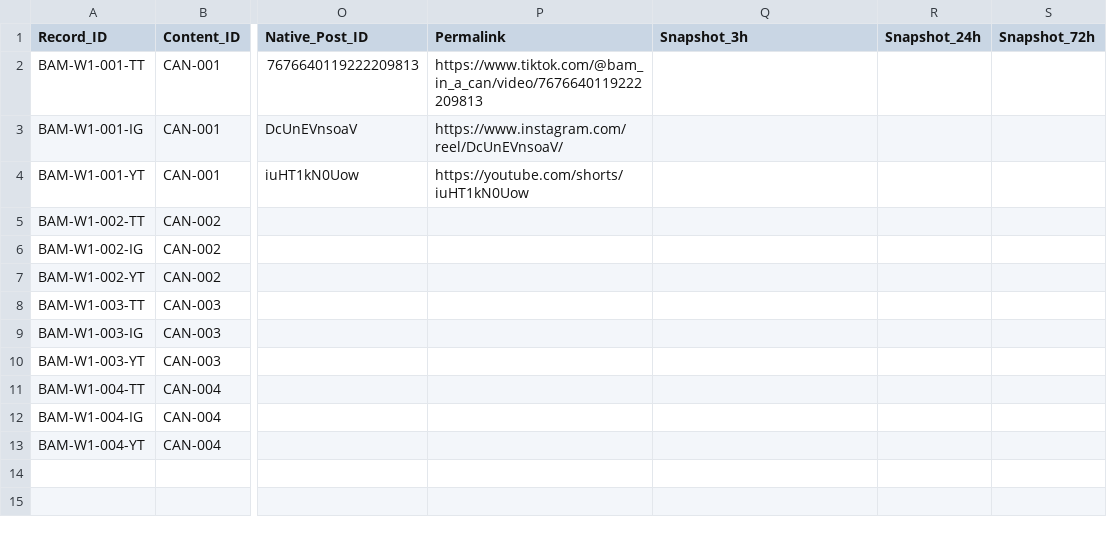
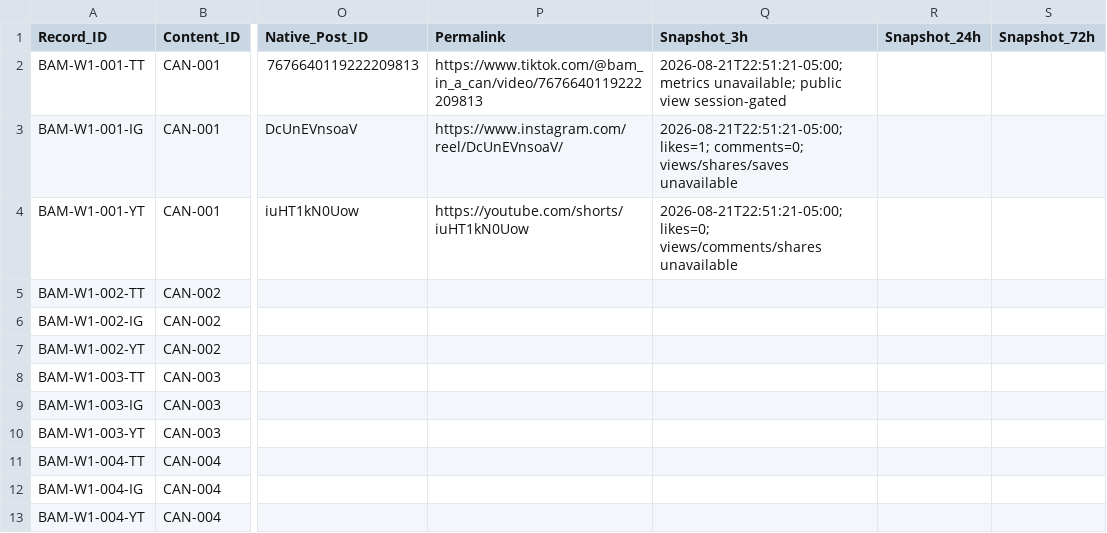
Before and after one commit to iomarketing09-sys/universe-sent-me-growth-os, a CSV file: Operations/Research/Bam_In_A_Can_Distribution_Ledger.csv, drawn as a sheet; only a part is shown, gaps mark what is left out; the diff names each change by its address in the sheet, - before the commit and + after, or states it on an @@ line.

Commit message:
analysis: record Bam CAN-001 early snapshot

```diff
--- a/Operations/Research/Bam_In_A_Can_Distribution_Ledger.csv
+++ b/Operations/Research/Bam_In_A_Can_Distribution_Ledger.csv
-Q2 (Snapshot_3h): (empty)
+Q2 (Snapshot_3h): 2026-08-21T22:51:21-05:00; metrics unavailable; public view session-gated
-Q3 (Snapshot_3h): (empty)
+Q3 (Snapshot_3h): 2026-08-21T22:51:21-05:00; likes=1; comments=0; views/shares/saves unavailable
-Q4 (Snapshot_3h): (empty)
+Q4 (Snapshot_3h): 2026-08-21T22:51:21-05:00; likes=0; views/comments/shares unavailable
```
Also changed, not shown: 2 other files.
